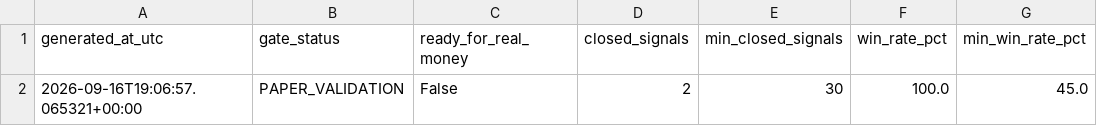
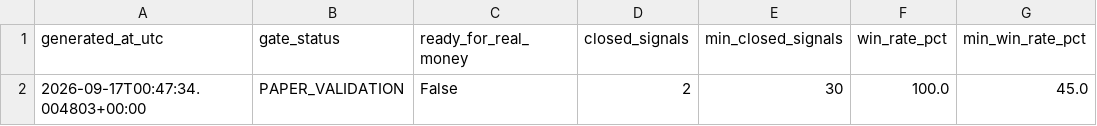
Before and after one commit to AmolBhosale1989/ai-market-scanner, a CSV file: dashboard-data/validation_gate.csv, drawn as a sheet; only a part is shown; the diff names each change by its address in the sheet, - before the commit and + after, or states it on an @@ line.

Commit message:
Update forward validation data [skip ci]

```diff
--- a/dashboard-data/validation_gate.csv
+++ b/dashboard-data/validation_gate.csv
-A2 (generated_at_utc): 2026-09-16T19:06:57.065321+00:00
+A2 (generated_at_utc): 2026-09-17T00:47:34.004803+00:00
```
Also changed, not shown: 5 other files.
